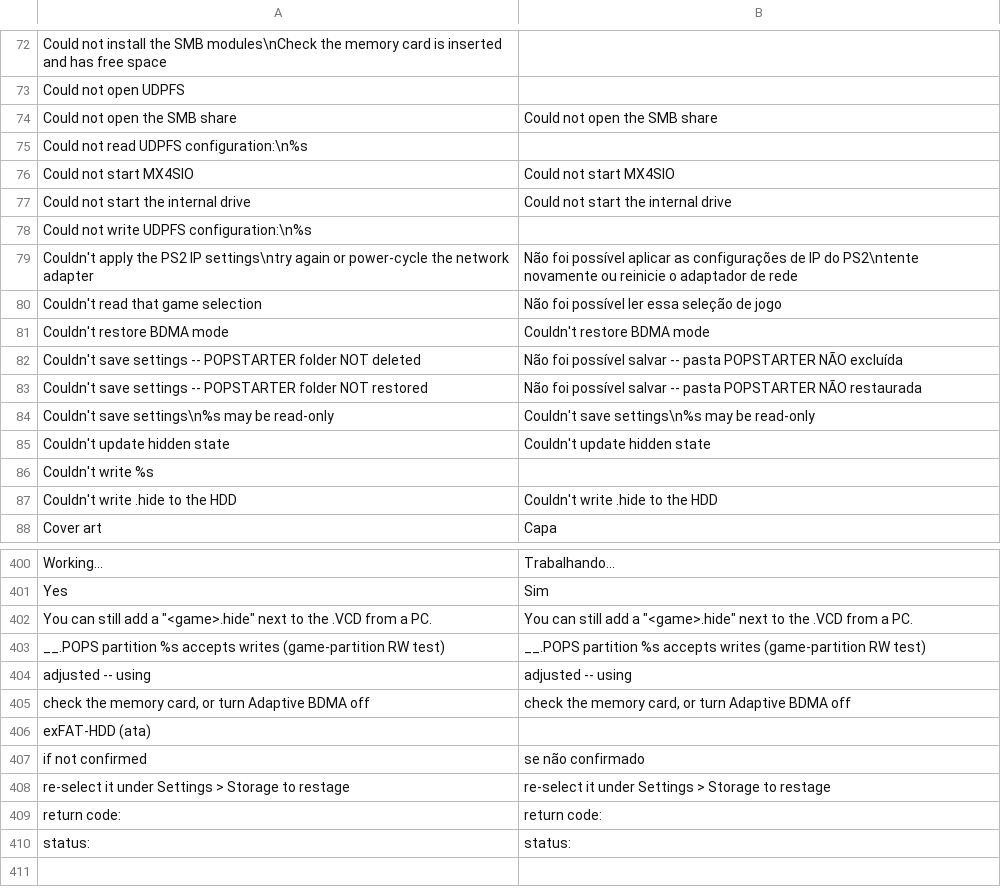
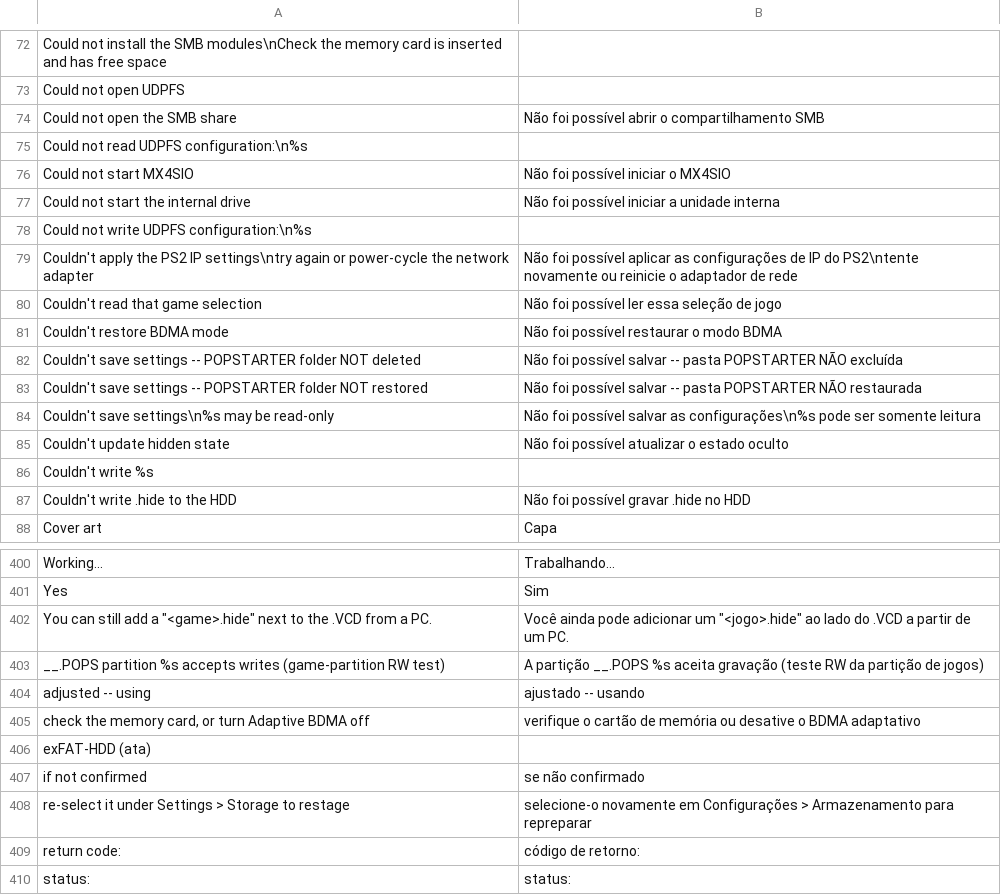
Before and after one commit to NathanNeurotic/POPSLoader, a TSV file: docs/translations/brazilian-portuguese.tsv, drawn as a sheet; only a part is shown, gaps mark what is left out; the diff covers the shown part only.

Commit message:
Translate the remaining English entries in the Brazilian Portuguese dictionary (#628)
36 runtime strings in the PT dictionary still held the English text. Translate them (network settings, SMB/MX4SIO errors, on-screen keyboard keys, dialog prompts) and sync the Portuguese handoff TSV. Speed/duplex labels, DNS, Gateway, Menu, Enter, Backspace, DEL, Slot and the cursor hint stay as they are.

```diff
--- a/docs/translations/brazilian-portuguese.tsv
+++ b/docs/translations/brazilian-portuguese.tsv
@@ -73,6 +73,6 @@ Could not install the SMB modules\nCheck the memory card is inserted and has fre
 Could not open UDPFS	
-Could not open the SMB share	Could not open the SMB share
+Could not open the SMB share	Não foi possível abrir o compartilhamento SMB
 Could not read UDPFS configuration:\n%s	
-Could not start MX4SIO	Could not start MX4SIO
-Could not start the internal drive	Could not start the internal drive
+Could not start MX4SIO	Não foi possível iniciar o MX4SIO
+Could not start the internal drive	Não foi possível iniciar a unidade interna
 Could not write UDPFS configuration:\n%s	
@@ -80,9 +80,9 @@ Couldn't apply the PS2 IP settings\ntry again or power-cycle the network adapter
 Couldn't read that game selection	Não foi possível ler essa seleção de jogo
-Couldn't restore BDMA mode	Couldn't restore BDMA mode
+Couldn't restore BDMA mode	Não foi possível restaurar o modo BDMA
 Couldn't save settings -- POPSTARTER folder NOT deleted	Não foi possível salvar -- pasta POPSTARTER NÃO excluída
 Couldn't save settings -- POPSTARTER folder NOT restored	Não foi possível salvar -- pasta POPSTARTER NÃO restaurada
-Couldn't save settings\n%s may be read-only	Couldn't save settings\n%s may be read-only
-Couldn't update hidden state	Couldn't update hidden state
+Couldn't save settings\n%s may be read-only	Não foi possível salvar as configurações\n%s pode ser somente leitura
+Couldn't update hidden state	Não foi possível atualizar o estado oculto
 Couldn't write %s	
-Couldn't write .hide to the HDD	Couldn't write .hide to the HDD
+Couldn't write .hide to the HDD	Não foi possível gravar .hide no HDD
 Cover art	Capa
@@ -401,10 +401,10 @@ Working...	Trabalhando...
 Yes	Sim
-You can still add a "<game>.hide" next to the .VCD from a PC.	You can still add a "<game>.hide" next to the .VCD from a PC.
-__.POPS partition %s accepts writes (game-partition RW test)	__.POPS partition %s accepts writes (game-partition RW test)
-adjusted -- using	adjusted -- using
-check the memory card, or turn Adaptive BDMA off	check the memory card, or turn Adaptive BDMA off
+You can still add a "<game>.hide" next to the .VCD from a PC.	Você ainda pode adicionar um "<jogo>.hide" ao lado do .VCD a partir de um PC.
+__.POPS partition %s accepts writes (game-partition RW test)	A partição __.POPS %s aceita gravação (teste RW da partição de jogos)
+adjusted -- using	ajustado -- usando
+check the memory card, or turn Adaptive BDMA off	verifique o cartão de memória ou desative o BDMA adaptativo
 exFAT-HDD (ata)	
 if not confirmed	se não confirmado
-re-select it under Settings > Storage to restage	re-select it under Settings > Storage to restage
-return code:	return code:
+re-select it under Settings > Storage to restage	selecione-o novamente em Configurações > Armazenamento para repreparar
+return code:	código de retorno:
 status:	status:
```
Also changed, not shown: 61 edited cells elsewhere in this file, 1 other file.
